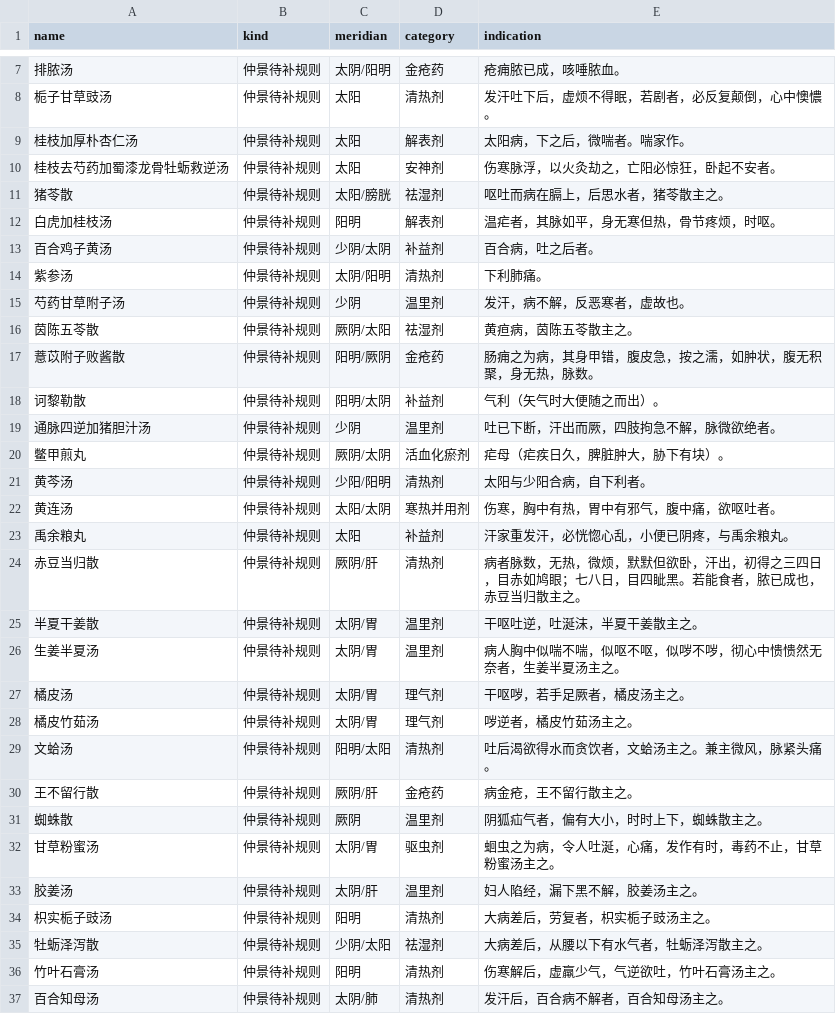
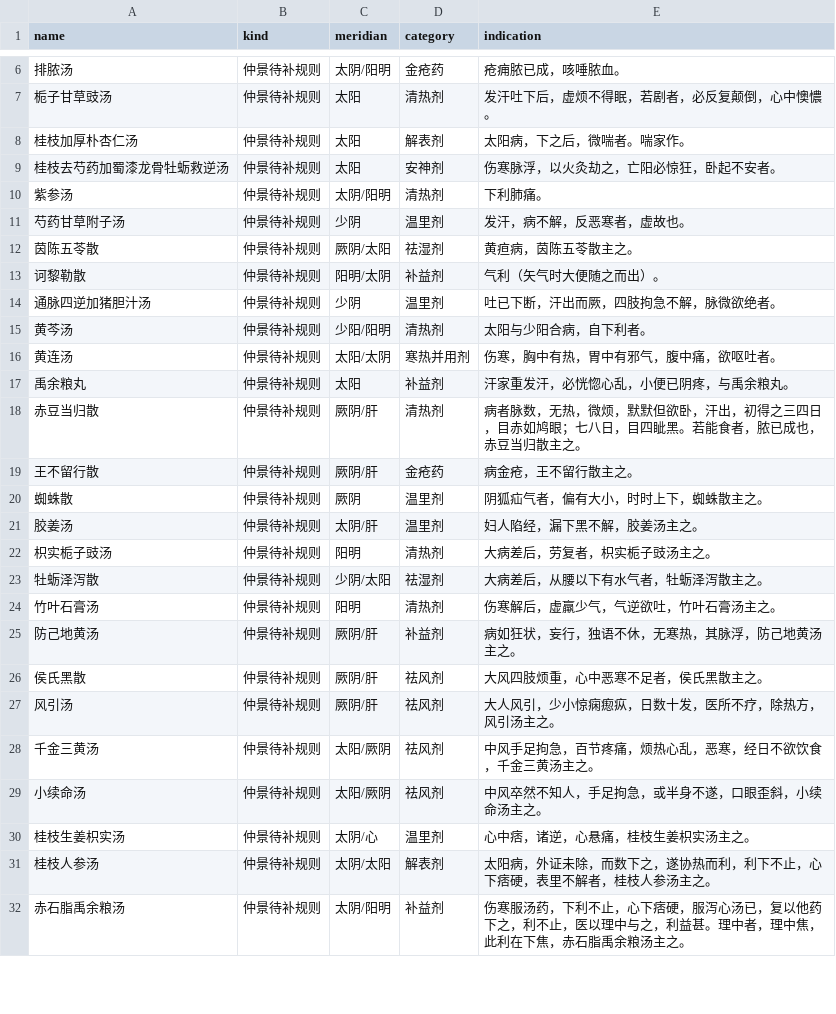
Before and after one commit to jangviktor-web/nihaixia-app, a TSV file: tool/gap_no_rule.tsv, drawn as a sheet; only a part is shown, gaps mark what is left out; the shorter side is filled out with more unchanged rows; the diff covers the shown part only.

Commit message:
feat(辨证): 补疟病 4 首 + 疮痈 2 首，0 道新题（209→215 条）
金匮·疟病（白虎加桂枝汤/蜀漆散/鳖甲煎丸/柴胡去半夏加栝蒌汤）
金匮·疮痈肠痈（大黄牡丹汤/薏苡附子败酱散）

先跑引擎再设计，实测这 6 首的候选 ★ 只在三处被弱方抢
（竹叶汤 {全身怕冷}、枳实芍药散 {腹痛拒按}、小承气汤 {腹痛拒按,便秘}
各 3.0/6.0），补成 2–3 必选后自动压过，全部无需追问：

- 疟病三首靠温度互斥：但热无寒（白虎加桂枝）／多寒（蜀漆散）／有块（鳖甲煎丸）
- 柴胡去半夏加栝蒌汤与柴胡桂枝干姜汤同为 kQ1:[3] 往来寒热，
  靠 kQ3 分别（渴 vs 不渴）互补，永不撞
- 疮痈两首就是原文那一条分水岭：脉迟紧脓未成可下（大黄牡丹），
  脉洪数脓已成不可下（薏苡附子败酱散）；kQ2 紧/数互斥 + kQ6 便秘/成形互斥

薏苡附子败酱散把「腹无积聚」「不可下」落成 kQ6:[1] 正常成形（无燥实可下），
否则与大黄牡丹汤在「痛+便秘+脉数」下平局。

不补的三首（理由写在上一轮分析里）：牡蛎汤（与蜀漆散同治牡疟的附方，
同补即人为造一对同方异名）、王不留行散（金疮无入口，倪师自云「看看就好」）、
排脓散/排脓汤（胃痈无信号、肺痈与 5 首共用 cough_wheeze，必撞）。

结果：215 条 / 215 名 / 214 命中 / 1 被抢（旋覆代赭汤老问题）/ 空 0；
区分度 91 → 94 个方剂；鉴别 52 首 0 失败；兼症 54 项 0 缺。
缺口：待补规则 50 → 44，无规则 97 → 91。

```diff
--- a/tool/gap_no_rule.tsv
+++ b/tool/gap_no_rule.tsv
@@ -10,5 +9,2 @@ name	kind	meridian	category	indication
 桂枝去芍药加蜀漆龙骨牡蛎救逆汤	仲景待补规则	太阳	安神剂	伤寒脉浮，以火灸劫之，亡阳必惊狂，卧起不安者。
-猪苓散	仲景待补规则	太阳/膀胱	祛湿剂	呕吐而病在膈上，后思水者，猪苓散主之。
-白虎加桂枝汤	仲景待补规则	阳明	解表剂	温疟者，其脉如平，身无寒但热，骨节疼烦，时呕。
-百合鸡子黄汤	仲景待补规则	少阴/太阴	补益剂	百合病，吐之后者。
 紫参汤	仲景待补规则	太阴/阳明	清热剂	下利肺痛。
@@ -16,6 +12,4 @@ name	kind	meridian	category	indication
 茵陈五苓散	仲景待补规则	厥阴/太阳	祛湿剂	黄疸病，茵陈五苓散主之。
-薏苡附子败酱散	仲景待补规则	阳明/厥阴	金疮药	肠痈之为病，其身甲错，腹皮急，按之濡，如肿状，腹无积聚，身无热，脉数。
 诃黎勒散	仲景待补规则	阳明/太阴	补益剂	气利（矢气时大便随之而出）。
 通脉四逆加猪胆汁汤	仲景待补规则	少阴	温里剂	吐已下断，汗出而厥，四肢拘急不解，脉微欲绝者。
-鳖甲煎丸	仲景待补规则	厥阴/太阴	活血化瘀剂	疟母（疟疾日久，脾脏肿大，胁下有块）。
 黄芩汤	仲景待补规则	少阳/阳明	清热剂	太阳与少阳合病，自下利者。
@@ -24,10 +18,4 @@ name	kind	meridian	category	indication
 赤豆当归散	仲景待补规则	厥阴/肝	清热剂	病者脉数，无热，微烦，默默但欲卧，汗出，初得之三四日，目赤如鸠眼；七八日，目四眦黑。若能食者，脓已成也，赤豆当归散主之。
-半夏干姜散	仲景待补规则	太阴/胃	温里剂	干呕吐逆，吐涎沫，半夏干姜散主之。
-生姜半夏汤	仲景待补规则	太阴/胃	温里剂	病人胸中似喘不喘，似呕不呕，似哕不哕，彻心中愦愦然无奈者，生姜半夏汤主之。
-橘皮汤	仲景待补规则	太阴/胃	理气剂	干呕哕，若手足厥者，橘皮汤主之。
-橘皮竹茹汤	仲景待补规则	太阴/胃	理气剂	哕逆者，橘皮竹茹汤主之。
-文蛤汤	仲景待补规则	阳明/太阳	清热剂	吐后渴欲得水而贪饮者，文蛤汤主之。兼主微风，脉紧头痛。
 王不留行散	仲景待补规则	厥阴/肝	金疮药	病金疮，王不留行散主之。
 蜘蛛散	仲景待补规则	厥阴	温里剂	阴狐疝气者，偏有大小，时时上下，蜘蛛散主之。
-甘草粉蜜汤	仲景待补规则	太阴/胃	驱虫剂	蛔虫之为病，令人吐涎，心痛，发作有时，毒药不止，甘草粉蜜汤主之。
 胶姜汤	仲景待补规则	太阴/肝	温里剂	妇人陷经，漏下黑不解，胶姜汤主之。
@@ -36,2 +24 @@ name	kind	meridian	category	indication
 竹叶石膏汤	仲景待补规则	阳明	清热剂	伤寒解后，虚羸少气，气逆欲吐，竹叶石膏汤主之。
-百合知母汤	仲景待补规则	太阴/肺	清热剂	发汗后，百合病不解者，百合知母汤主之。
```
Also changed, not shown: 6 removed rows elsewhere in this file, 2 other files.
